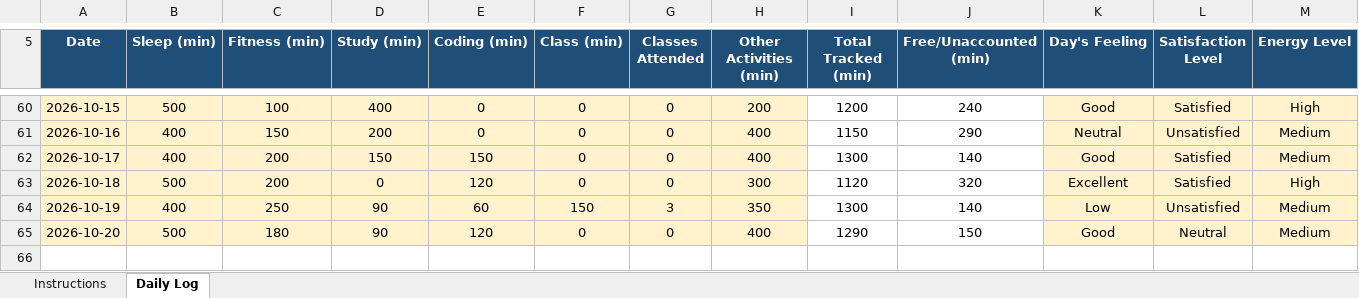
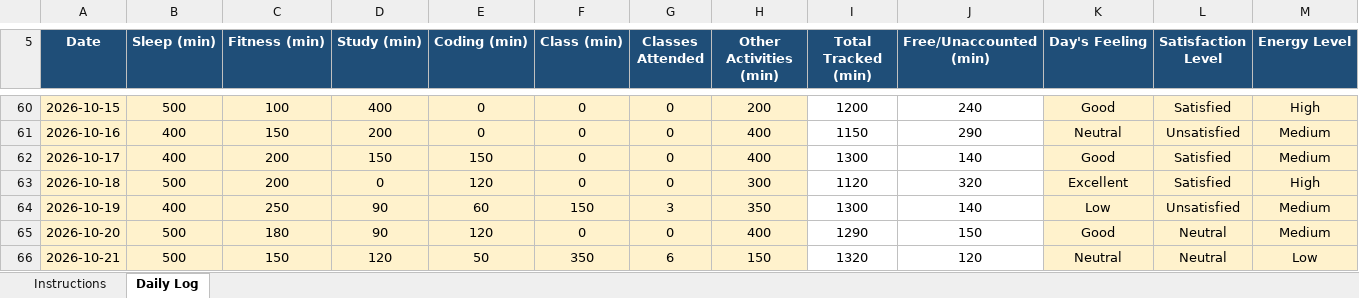
Before and after one commit to BhumikaChawla53/CAP776-Daily-Work, an Excel workbook: 12629342 (1).xlsx, sheet Daily Log, drawn as a sheet; only a part is shown, gaps mark what is left out; values as stored, in another font and other column widths than the file's, no borders; conditional formats not drawn; rows hold the shown columns only; the diff names each change by its address in the sheet, - before the commit and + after, or states it on an @@ line.

Commit message:
Add files via upload

```diff
--- a/12629342 (1).xlsx (sheet Daily Log)
+++ b/12629342 (1).xlsx (sheet Daily Log)
+row 66: 2026-10-21 | 500 | 150 | 120 | 50 | 350 | 6 | 150 | 1320 | 120 | Neutral | Neutral | Low
```
